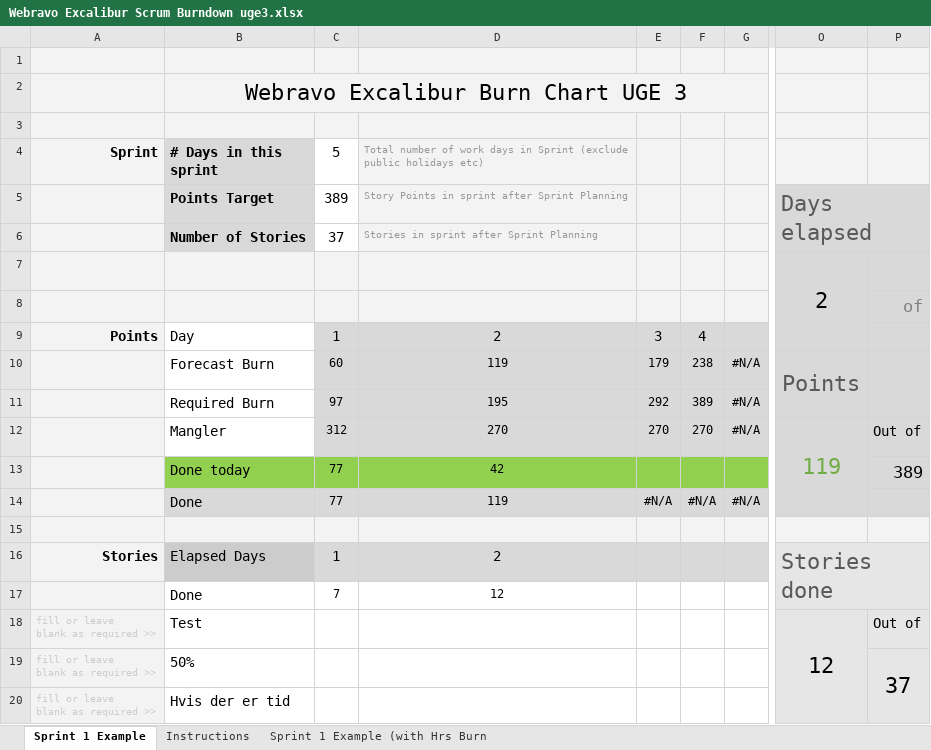
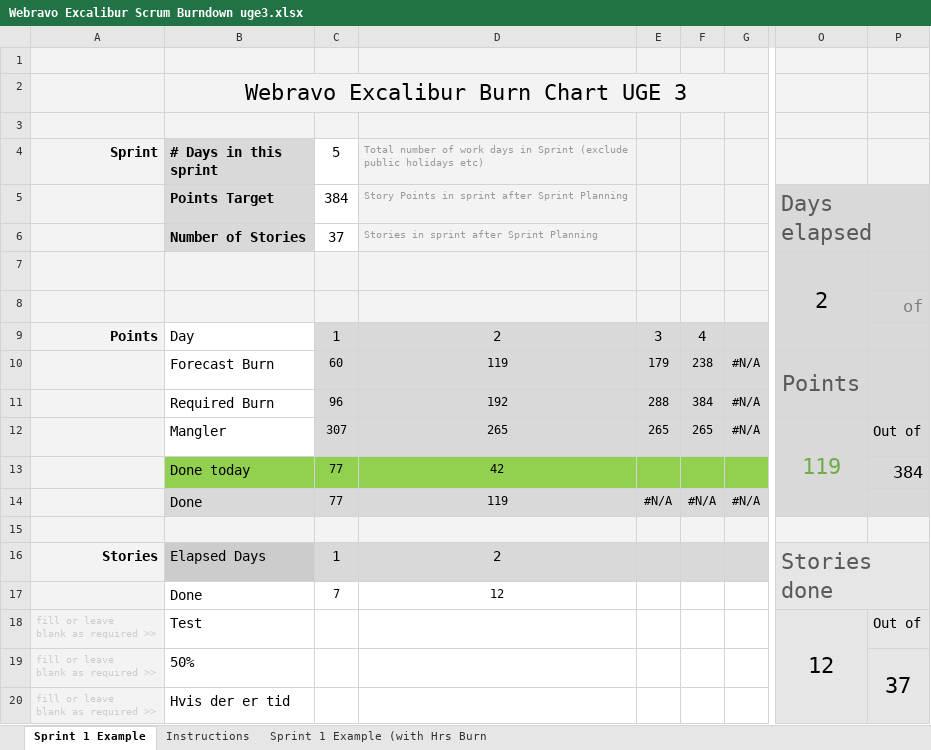
Before and after one commit to Mandrop/Excalibur, an Excel workbook: gruppearbejde/Webravo Excalibur Scrum Burndown uge3.xlsx, sheet Sprint 1 Example, drawn as a sheet; only a part is shown, gaps mark what is left out; values as stored, in another font and other column widths than the file's, no borders; charts and pictures and conditional formats not drawn; the diff names each change by its address in the sheet, - before the commit and + after, or states it on an @@ line.

```diff
--- a/gruppearbejde/Webravo Excalibur Scrum Burndown uge3.xlsx (sheet Sprint 1 Example)
+++ b/gruppearbejde/Webravo Excalibur Scrum Burndown uge3.xlsx (sheet Sprint 1 Example)
-C5 (5): 389
+C5 (5): 384
-C11 (5): 97
+C11 (5): 96
-D11: 195
+D11: 192
-E11: 292
+E11: 288
-F11: 389
+F11: 384
-C12 (5): 312
+C12 (5): 307
-D12: 270
+D12: 265
-E12: 270
+E12: 265
-F12: 270
+F12: 265
-P13: 389
+P13: 384
```
Also changed, not shown: formulas that keep their value, charts or pictures, 5 other files.
